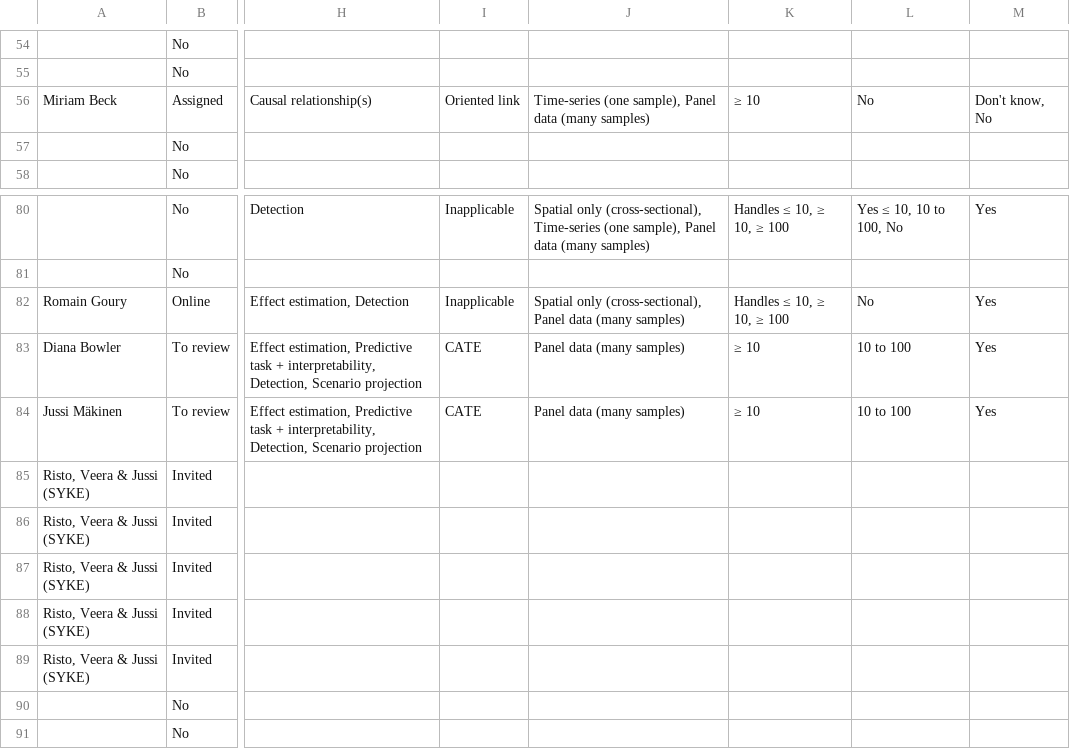
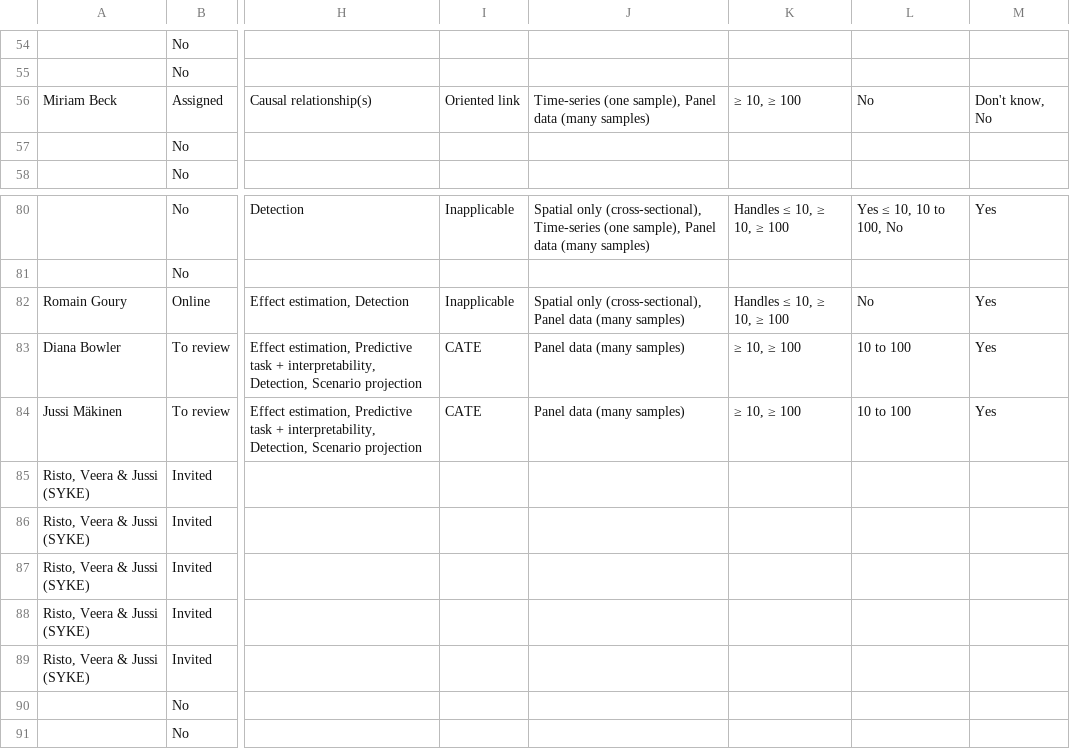
Before and after one commit to estopinj/dam, a TSV file: _data/Attribution methods - Method Assessment.tsv, drawn as a sheet; only a part is shown, gaps mark what is left out; the diff covers the shown part only; the diff names each change by its address in the sheet, - before the commit and + after, or states it on an @@ line.

```diff
--- a/_data/Attribution methods - Method Assessment.tsv
+++ b/_data/Attribution methods - Method Assessment.tsv
-K56: ≥ 10
+K56: ≥ 10, ≥ 100
-K83:K84: ≥ 10
+K83:K84: ≥ 10, ≥ 100
```
Also changed, not shown: 21 edited cells elsewhere in this file, _data/method_assessments_clean.tsv, 13 other files.
